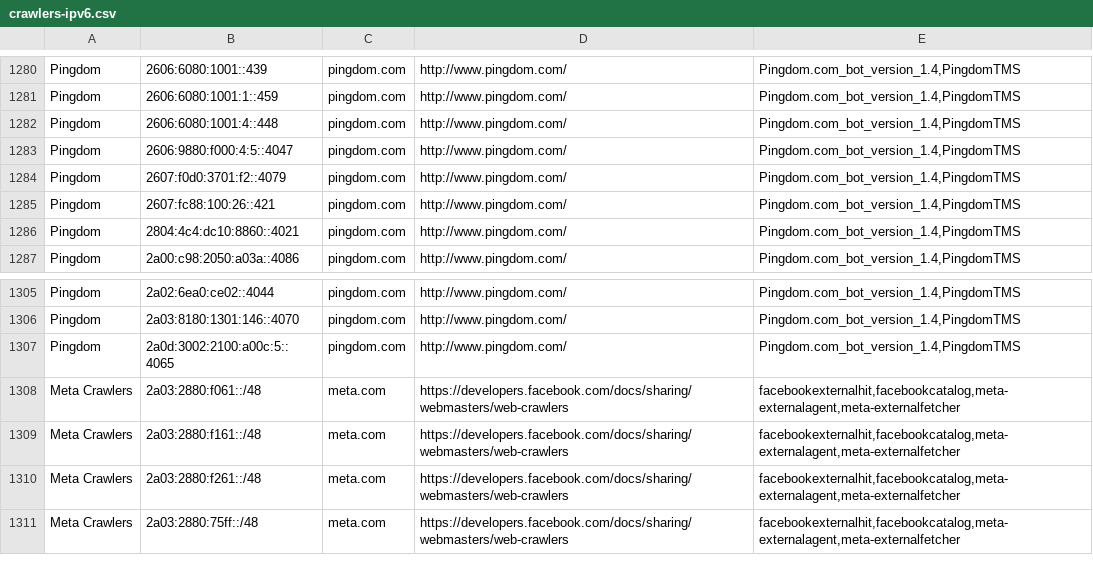
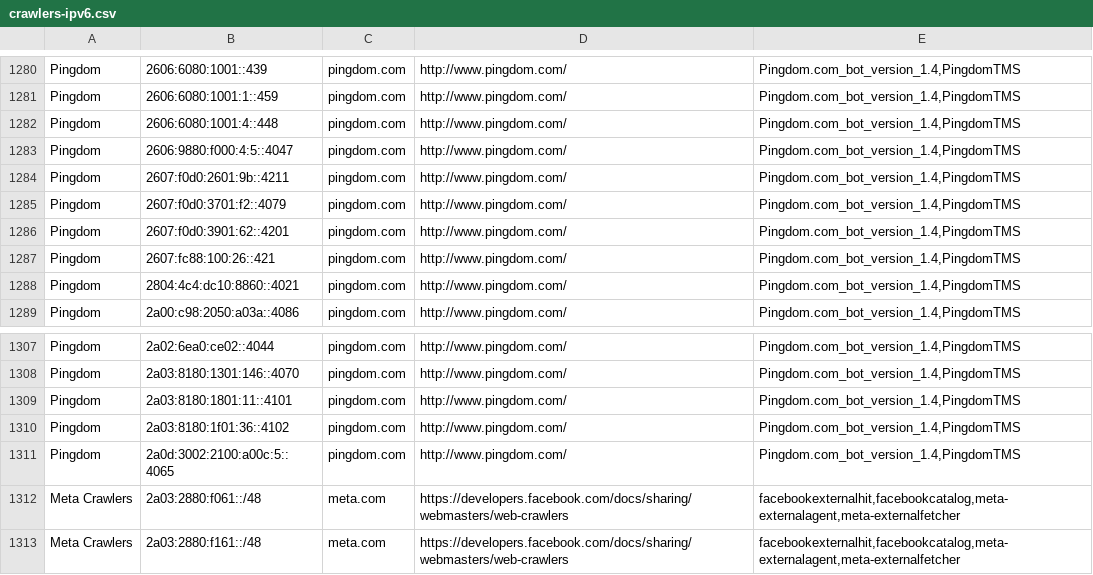
Before and after one commit to hexydec/ip-ranges, a CSV file: output/crawlers-ipv6.csv, drawn as a sheet; only a part is shown, gaps mark what is left out; the shorter side is filled out with more unchanged rows; the diff names each change by its address in the sheet, - before the commit and + after, or states it on an @@ line.

```diff
--- a/output/crawlers-ipv6.csv
+++ b/output/crawlers-ipv6.csv
+row 1284: Pingdom | 2607:f0d0:2601:9b::4211 | pingdom.com | http://www.pingdom.com/ | Pingdom.com_bot_version_1.4,PingdomTMS
+row 1286: Pingdom | 2607:f0d0:3901:62::4201 | pingdom.com | http://www.pingdom.com/ | Pingdom.com_bot_version_1.4,PingdomTMS
+row 1309: Pingdom | 2a03:8180:1801:11::4101 | pingdom.com | http://www.pingdom.com/ | Pingdom.com_bot_version_1.4,PingdomTMS
+row 1310: Pingdom | 2a03:8180:1f01:36::4102 | pingdom.com | http://www.pingdom.com/ | Pingdom.com_bot_version_1.4,PingdomTMS
```
Also changed, not shown: output/crawlers-ipv4.csv, output/crawlers.csv, 16 other files.
